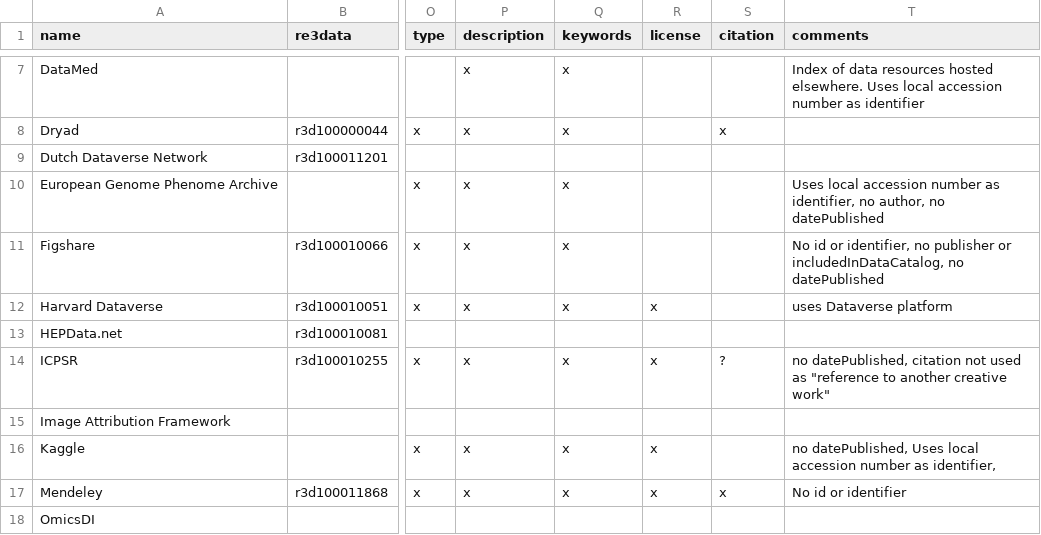
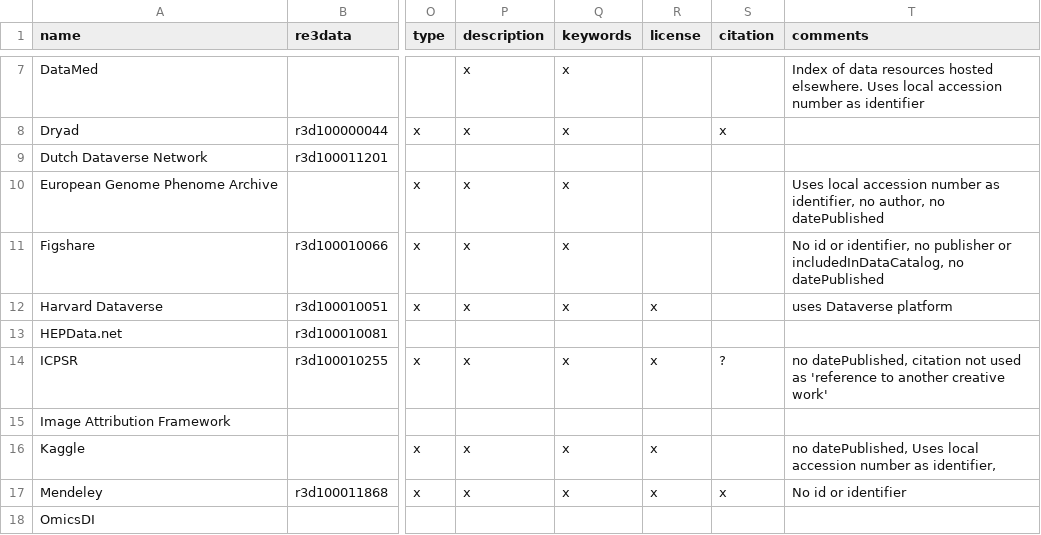
Before and after one commit to datacite/freya, a CSV file: schema_org.csv, drawn as a sheet; only a part is shown, gaps mark what is left out; the diff covers the shown part only; the diff names each change by its address in the sheet, - before the commit and + after, or states it on an @@ line.

Commit message:
fixed quotes

```diff
--- a/schema_org.csv
+++ b/schema_org.csv
-T14 (comments): …used as "reference to another creative work"
+T14 (comments): …used as 'reference to another creative work'
```
Also changed, not shown: 10 removed rows and 2 edited cells elsewhere in this file.
